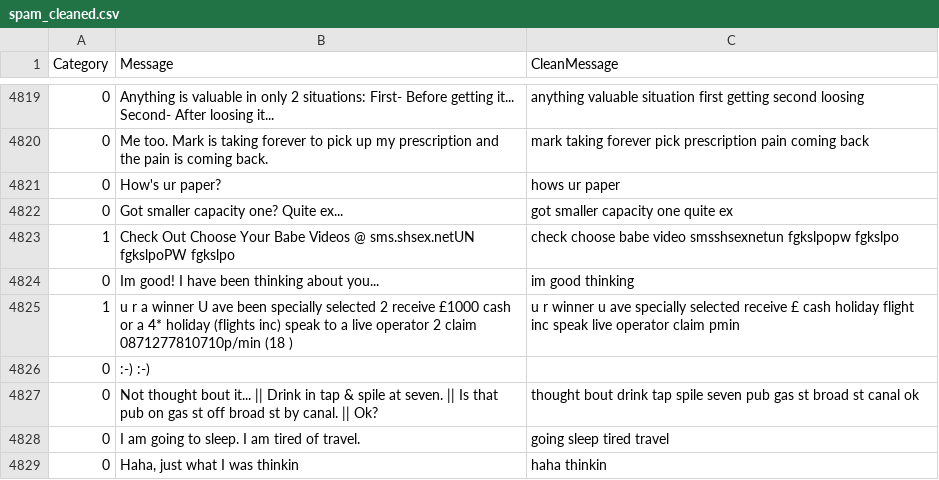
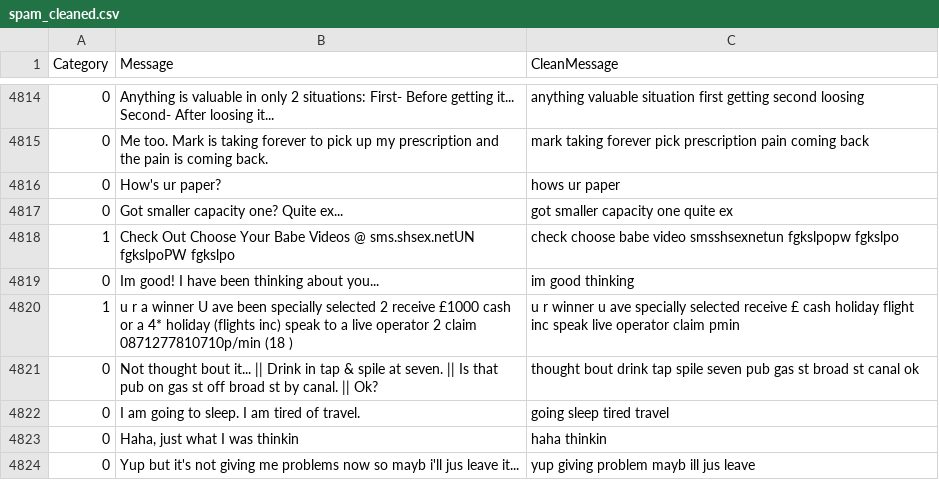
Before and after one commit to Abhilash0079/MachineLearningProjects, a CSV file: Email_Spam_Detection/data/processed/spam_cleaned.csv, drawn as a sheet; only a part is shown, gaps mark what is left out; the shorter side is filled out with more unchanged rows; the diff covers the shown part only.

```diff
--- a/Email_Spam_Detection/data/processed/spam_cleaned.csv
+++ b/Email_Spam_Detection/data/processed/spam_cleaned.csv
@@ -4825,3 +4820,2 @@ Category,Message,CleanMessage
 1,u r a winner U ave been specially selected 2 receive £1000 cash or a 4* holiday (flights inc) speak to a live operator 2 claim 0871277810710p/min (18 ),u r winner u ave specially selected receive £ cash holiday flight inc speak live operator claim pmin
-0,:-) :-),
 0,Not thought bout it... || Drink in tap & spile at seven. || Is that pub on gas st off broad st by canal. || Ok?,thought bout drink tap spile seven pub gas st broad st canal ok
```
Also changed, not shown: 5 removed rows elsewhere in this file, 5 other files.
